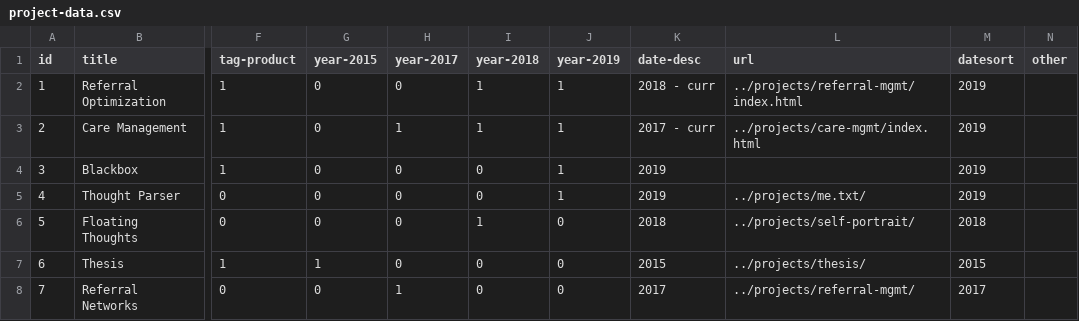
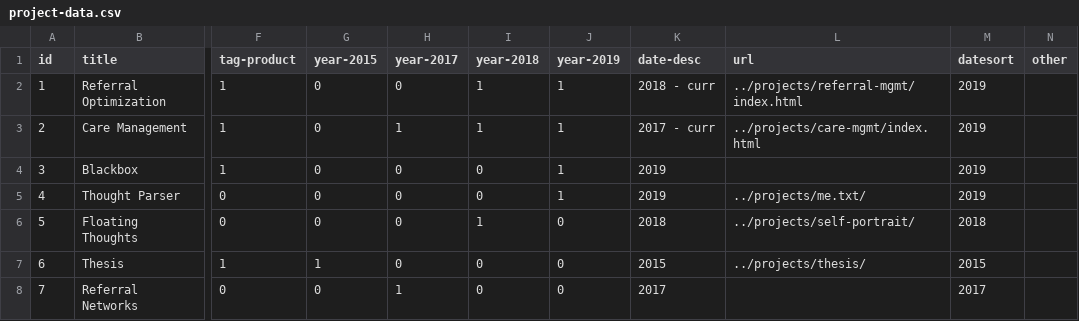
Before and after one commit to omar-nema/omar-nema.github.io, a CSV file: home-assets/data/project-data.csv, drawn as a sheet; only a part is shown, gaps mark what is left out; the diff names each change by its address in the sheet, - before the commit and + after, or states it on an @@ line.

```diff
--- a/home-assets/data/project-data.csv
+++ b/home-assets/data/project-data.csv
-L8 (url): ../projects/referral-mgmt/
+L8 (url): (empty)
```
Also changed, not shown: 15 other files.
